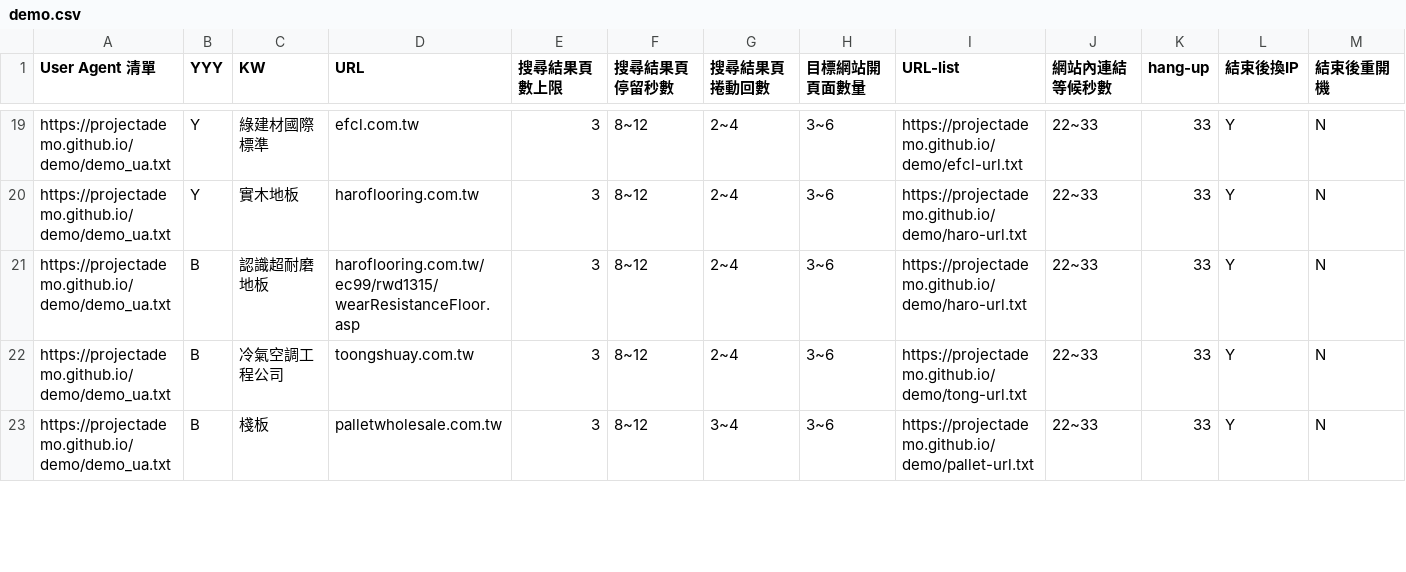
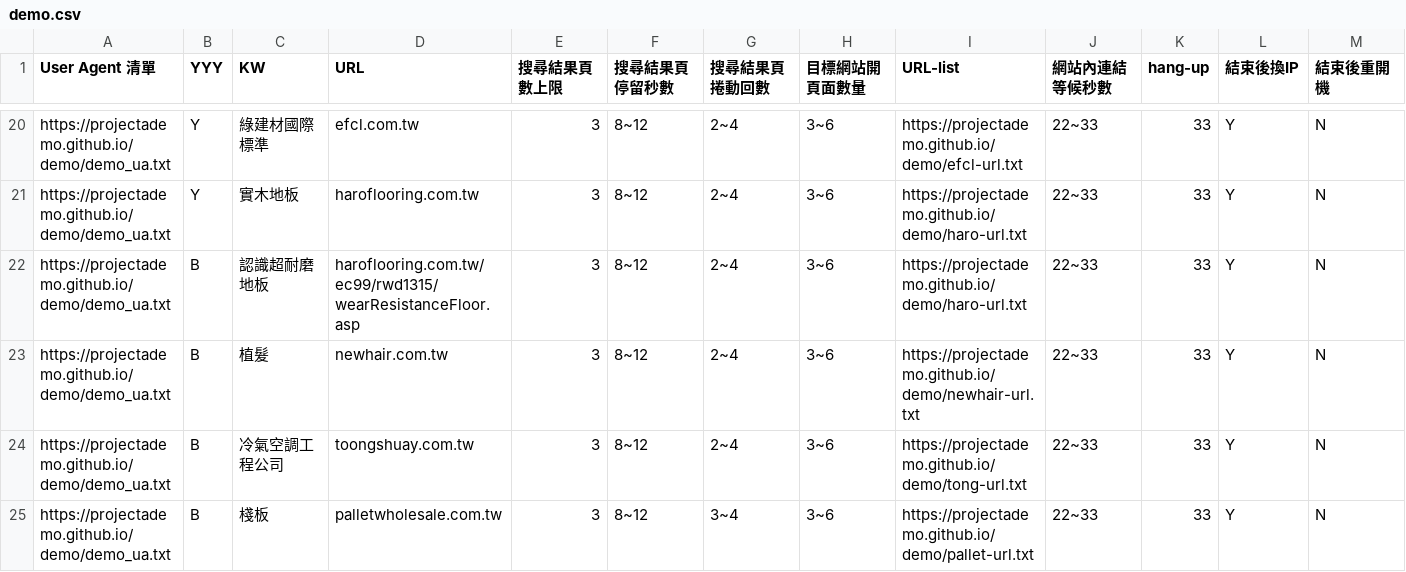
Before and after one commit to projectAdemo/demo, a CSV file: demo.csv, drawn as a sheet; only a part is shown, gaps mark what is left out; the diff covers the shown part only.

Commit message:
Add files via upload

```diff
--- a/demo.csv
+++ b/demo.csv
@@ -21,2 +22,3 @@ https://projectademo.github.io/demo/demo_ua.txt,Y,實木地板,haroflooring.com.
 https://projectademo.github.io/demo/demo_ua.txt,B,認識超耐磨地板,haroflooring.com.tw/ec99/rwd1315/wearResistanceFloor.asp,3,8~12,2~4,3~6,https://projectademo.github.io/demo/haro-url.txt,22~33,33,Y,N
+https://projectademo.github.io/demo/demo_ua.txt,B,植髮,newhair.com.tw,3,8~12,2~4,3~6,https://projectademo.github.io/demo/newhair-url.txt,22~33,33,Y,N
 https://projectademo.github.io/demo/demo_ua.txt,B,冷氣空調工程公司,toongshuay.com.tw,3,8~12,2~4,3~6,https://projectademo.github.io/demo/tong-url.txt,22~33,33,Y,N
```
Also changed, not shown: 1 added row and 12 edited cells elsewhere in this file.
